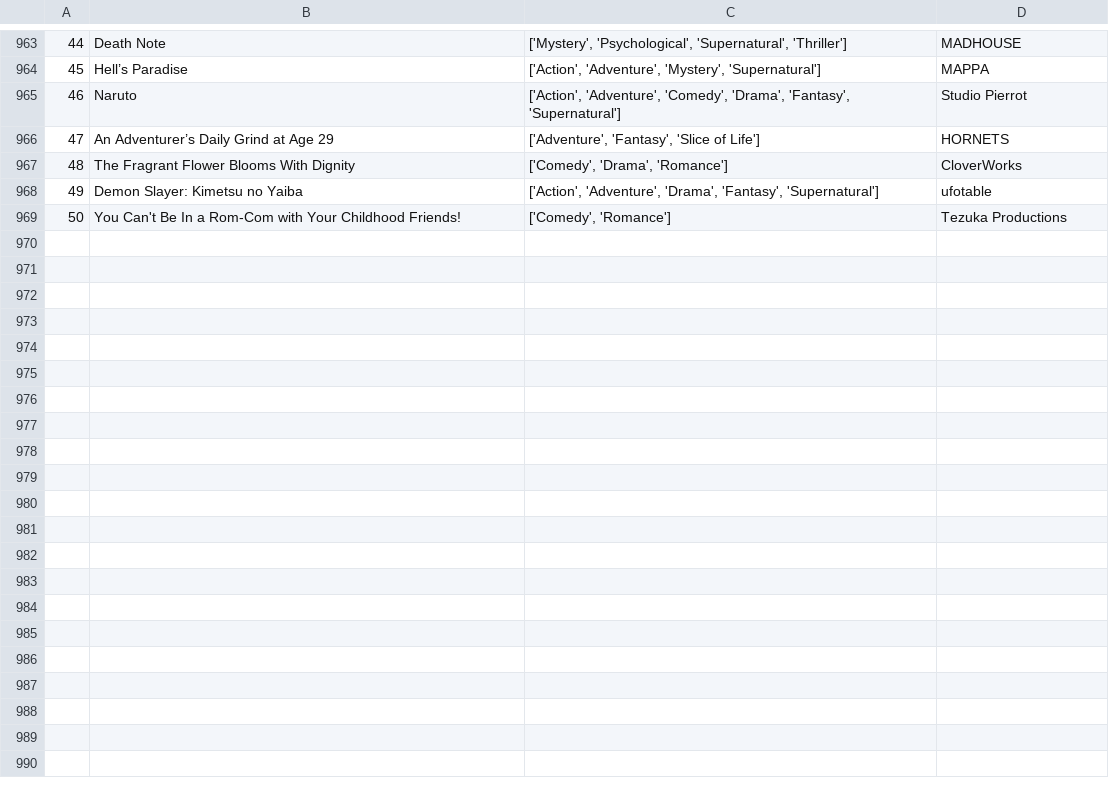
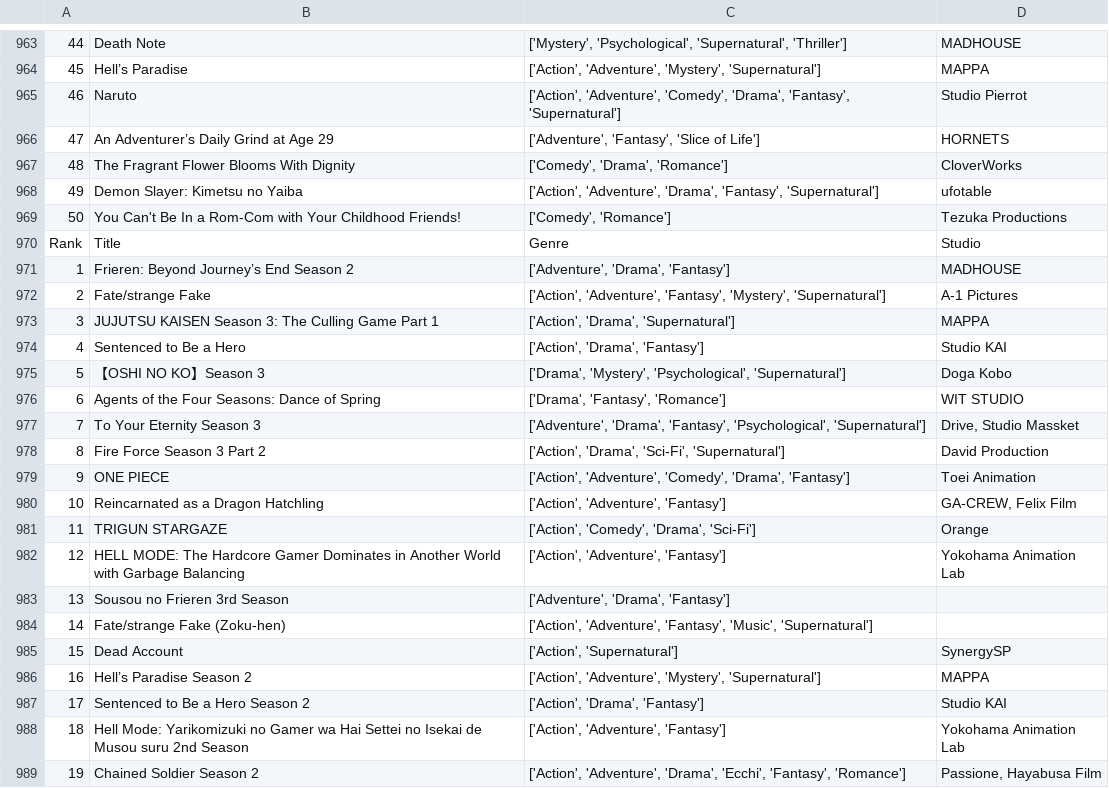
Before and after one commit to daniellopez821/AniListData, a CSV file: anilist_top10.csv, drawn as a sheet; only a part is shown, gaps mark what is left out; the diff covers the shown part only; the diff names each change by its address in the sheet, - before the commit and + after, or states it on an @@ line.

Commit message:
Auto update AniList CSV

```diff
--- a/anilist_top10.csv
+++ b/anilist_top10.csv
+row 970: Rank | Title | Genre | Studio
+row 971: 1 | Frieren: Beyond Journey’s End Season 2 | ['Adventure', 'Drama', 'Fantasy'] | MADHOUSE
+row 972: 2 | Fate/strange Fake | ['Action', 'Adventure', 'Fantasy', 'Mystery', 'Supernatural'] | A-1 Pictures
+row 973: 3 | JUJUTSU KAISEN Season 3: The Culling Game Part 1 | ['Action', 'Drama', 'Supernatural'] | MAPPA
+row 974: 4 | Sentenced to Be a Hero | ['Action', 'Drama', 'Fantasy'] | Studio KAI
+row 975: 5 | 【OSHI NO KO】Season 3 | ['Drama', 'Mystery', 'Psychological', 'Supernatural'] | Doga Kobo
+row 976: 6 | Agents of the Four Seasons: Dance of Spring | ['Drama', 'Fantasy', 'Romance'] | WIT STUDIO
+row 977: 7 | To Your Eternity Season 3 | ['Adventure', 'Drama', 'Fantasy', 'Psychological', 'Supernatural'] | Drive, Studio Massket
+row 978: 8 | Fire Force Season 3 Part 2 | ['Action', 'Drama', 'Sci-Fi', 'Supernatural'] | David Production
+row 979: 9 | ONE PIECE | ['Action', 'Adventure', 'Comedy', 'Drama', 'Fantasy'] | Toei Animation
+row 980: 10 | Reincarnated as a Dragon Hatchling | ['Action', 'Adventure', 'Fantasy'] | GA-CREW, Felix Film
+row 981: 11 | TRIGUN STARGAZE | ['Action', 'Comedy', 'Drama', 'Sci-Fi'] | Orange
+row 982: 12 | HELL MODE: The Hardcore Gamer Dominates in Another World with Garbage Balancing | ['Action', 'Adventure', 'Fantasy'] | Yokohama Animation Lab
+row 983: 13 | Sousou no Frieren 3rd Season | ['Adventure', 'Drama', 'Fantasy']
+row 984: 14 | Fate/strange Fake (Zoku-hen) | ['Action', 'Adventure', 'Fantasy', 'Music', 'Supernatural']
+row 985: 15 | Dead Account | ['Action', 'Supernatural'] | SynergySP
+row 986: 16 | Hell’s Paradise Season 2 | ['Action', 'Adventure', 'Mystery', 'Supernatural'] | MAPPA
+row 987: 17 | Sentenced to Be a Hero Season 2 | ['Action', 'Drama', 'Fantasy'] | Studio KAI
+row 988: 18 | Hell Mode: Yarikomizuki no Gamer wa Hai Settei no Isekai de Musou suru 2nd Season | ['Action', 'Adventure', 'Fantasy'] | Yokohama Animation Lab
+row 989: 19 | Chained Soldier Season 2 | ['Action', 'Adventure', 'Drama', 'Ecchi', 'Fantasy', 'Romance'] | Passione, Hayabusa Film
```
Also changed, not shown: 31 added rows elsewhere in this file.
